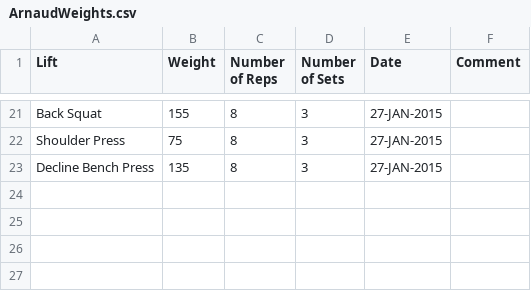
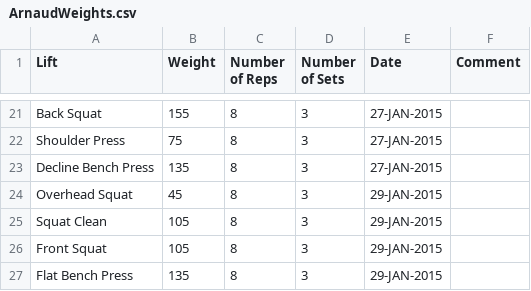
Before and after one commit to fuzzybear3965/fitness, a CSV file: ArnaudWeights.csv, drawn as a sheet; only a part is shown, gaps mark what is left out.

Commit message:
I'm committing the weight training workout of Jan 29th 2015.

```diff
--- a/ArnaudWeights.csv
+++ b/ArnaudWeights.csv
@@ -23 +23,5 @@ Shoulder Press,             75,         8,                  3,
 Decline Bench Press,        135,        8,                  3,                  27-JAN-2015,
+Overhead Squat,             45,         8,                  3,                  29-JAN-2015,
+Squat Clean,                105,        8,                  3,                  29-JAN-2015,
+Front Squat,                105,        8,                  3,                  29-JAN-2015,
+Flat Bench Press,           135,        8,                  3,                  29-JAN-2015,
```
